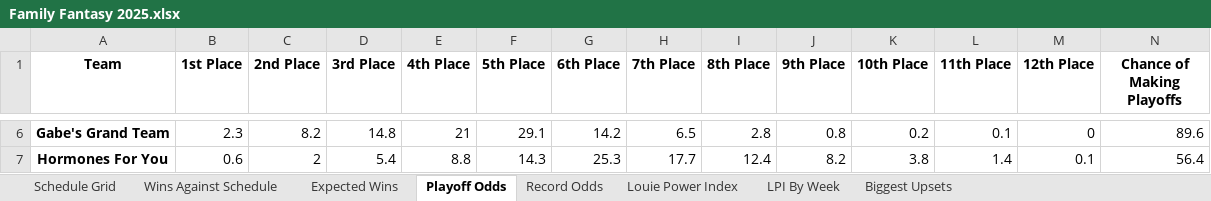
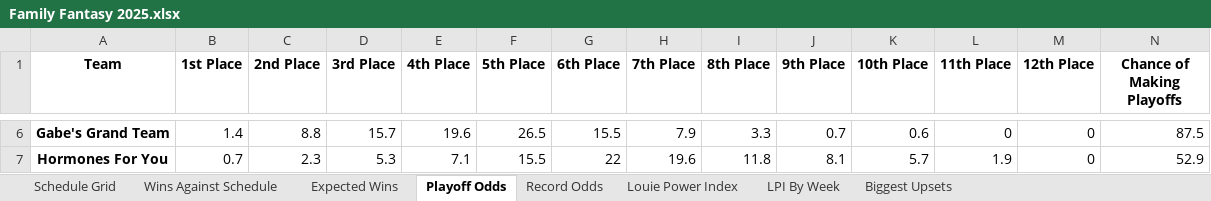
Before and after one commit to LouieR3/FantasyFootballApp, an Excel workbook: leagues/Family Fantasy 2025.xlsx, sheet Playoff Odds, drawn as a sheet; only a part is shown, gaps mark what is left out; values as stored, in another font and other column widths than the file's, no borders; the diff covers the shown part only; the diff names each change by its address in the sheet, - before the commit and + after, or states it on an @@ line.

```diff
--- a/leagues/Family Fantasy 2025.xlsx (sheet Playoff Odds)
+++ b/leagues/Family Fantasy 2025.xlsx (sheet Playoff Odds)
-B6 (1st Place): 2.3
+B6 (1st Place): 1.4
-C6 (2nd Place): 8.2
+C6 (2nd Place): 8.8
-D6 (3rd Place): 14.8
+D6 (3rd Place): 15.7
-E6 (4th Place): 21
+E6 (4th Place): 19.6
-F6 (5th Place): 29.1
+F6 (5th Place): 26.5
-G6 (6th Place): 14.2
+G6 (6th Place): 15.5
-H6 (7th Place): 6.5
+H6 (7th Place): 7.9
-I6 (8th Place): 2.8
+I6 (8th Place): 3.3
-J6 (9th Place): 0.8
+J6 (9th Place): 0.7
-K6 (10th Place): 0.2
+K6 (10th Place): 0.6
-L6 (11th Place): 0.1
+L6 (11th Place): 0
-N6 (Chance of Making Playoffs): 89.6
+N6 (Chance of Making Playoffs): 87.5
-B7 (1st Place): 0.6
+B7 (1st Place): 0.7
-C7 (2nd Place): 2
+C7 (2nd Place): 2.3
-D7 (3rd Place): 5.4
+D7 (3rd Place): 5.3
-E7 (4th Place): 8.8
+E7 (4th Place): 7.1
-F7 (5th Place): 14.3
+F7 (5th Place): 15.5
-G7 (6th Place): 25.3
+G7 (6th Place): 22
-H7 (7th Place): 17.7
+H7 (7th Place): 19.6
-I7 (8th Place): 12.4
+I7 (8th Place): 11.8
-J7 (9th Place): 8.2
+J7 (9th Place): 8.1
-K7 (10th Place): 3.8
+K7 (10th Place): 5.7
-L7 (11th Place): 1.4
+L7 (11th Place): 1.9
-M7 (12th Place): 0.1
+M7 (12th Place): 0
-N7 (Chance of Making Playoffs): 56.4
+N7 (Chance of Making Playoffs): 52.9
```
Also changed, not shown: 80 edited cells elsewhere in this sheet, sheet Record Odds, sheet Louie Power Index, leagues/0755 Fantasy Football 2025.xlsx, leagues/Pennoni Younglings 2025.xlsx, 12 other files.
